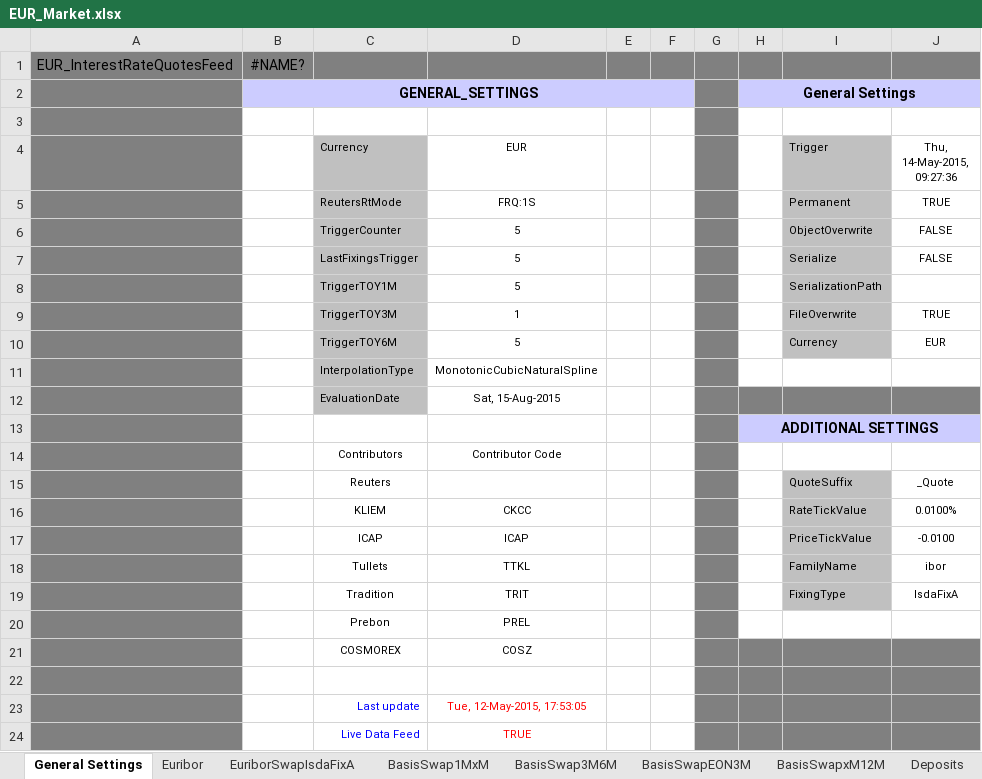
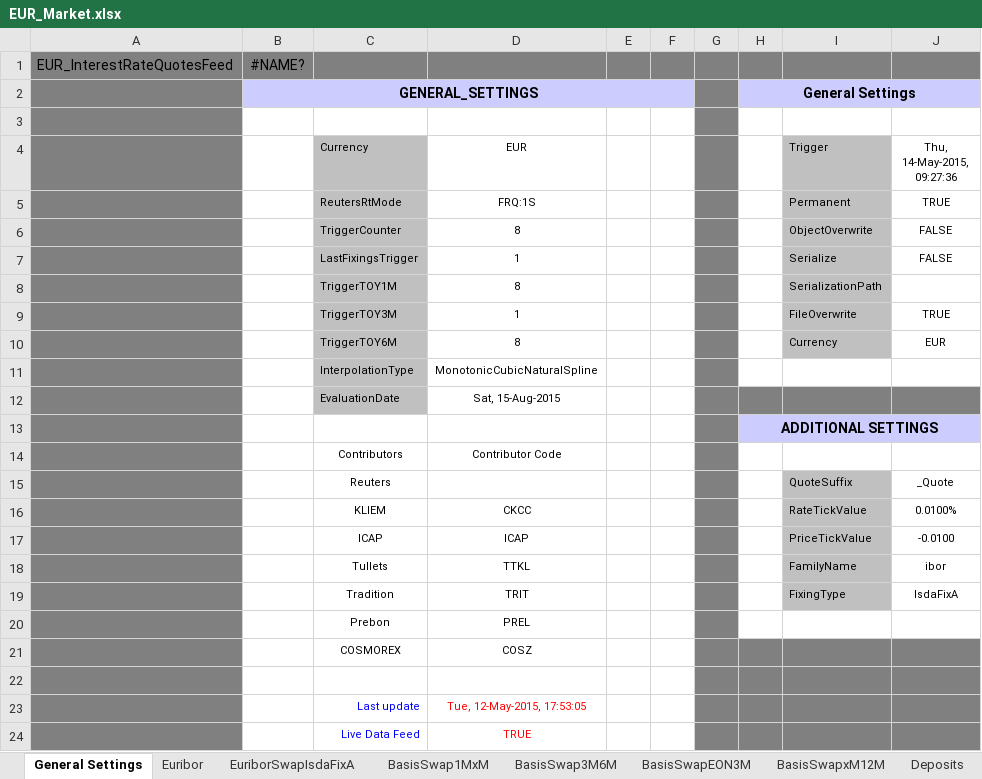
Before and after one commit to eehlers/QuantLibXL, an Excel workbook: Data2/XLS/EUR/EUR_Market.xlsx, sheet General Settings, drawn as a sheet; values as stored, in another font and other column widths than the file's, no borders; conditional formats not drawn; the diff names each change by its address in the sheet, - before the commit and + after, or states it on an @@ line.

```diff
--- a/Data2/XLS/EUR/EUR_Market.xlsx (sheet General Settings)
+++ b/Data2/XLS/EUR/EUR_Market.xlsx (sheet General Settings)
-D6 (EUR): 5
+D6 (EUR): 8
-D7 (EUR): 5
+D7 (EUR): 1
-D8 (EUR): 5
+D8 (EUR): 8
-D10 (EUR): 5
+D10 (EUR): 8
```
Also changed, not shown: sheet Euribor, sheet FuturesHWConvAdj, sheet SwapsIMMDated, sheet IMM OIS, sheet Swaps1M(<1Y), sheet Deposits, 13 more sheets.
